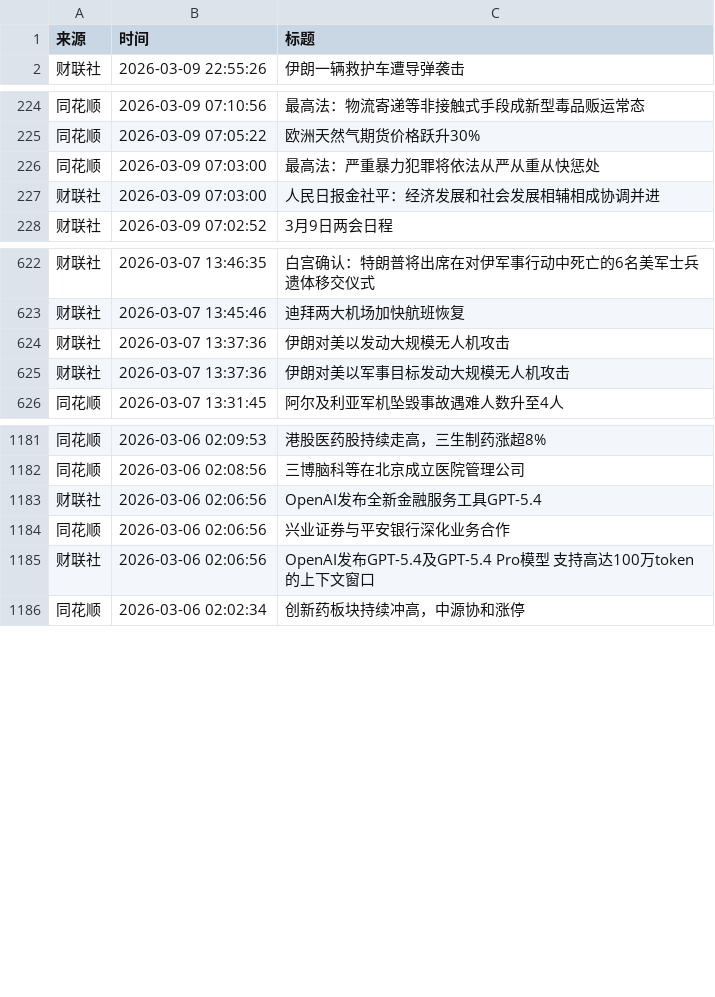
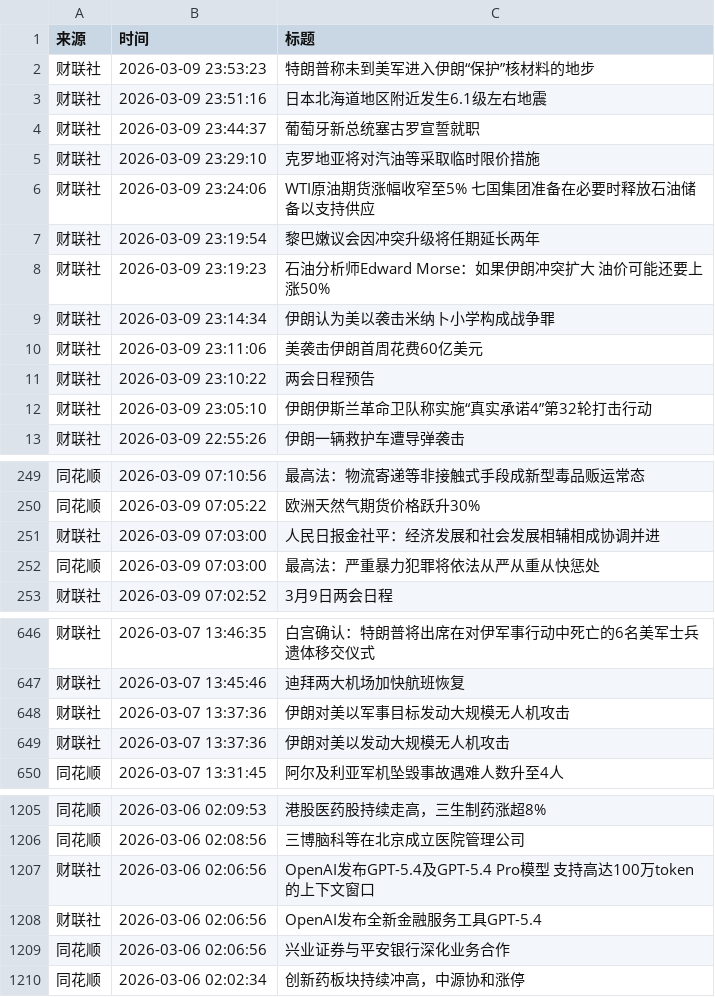
Before and after one commit to xiaoshuochangzai/huiboyanbao, a CSV file: 财经新闻数据/financial_news_archive-2026-03.csv, drawn as a sheet; only a part is shown, gaps mark what is left out; the diff covers the shown part only.

```diff
--- a/财经新闻数据/financial_news_archive-2026-03.csv
+++ b/财经新闻数据/financial_news_archive-2026-03.csv
@@ -1,2 +1,13 @@
 来源,时间,标题
+财联社,2026-03-09 23:53:23,特朗普称未到美军进入伊朗“保护”核材料的地步
+财联社,2026-03-09 23:51:16,日本北海道地区附近发生6.1级左右地震
+财联社,2026-03-09 23:44:37,葡萄牙新总统塞古罗宣誓就职
+财联社,2026-03-09 23:29:10,克罗地亚将对汽油等采取临时限价措施
+财联社,2026-03-09 23:24:06,WTI原油期货涨幅收窄至5% 七国集团准备在必要时释放石油储备以支持供应
+财联社,2026-03-09 23:19:54,黎巴嫩议会因冲突升级将任期延长两年
+财联社,2026-03-09 23:19:23,石油分析师Edward Morse：如果伊朗冲突扩大 油价可能还要上涨50%
+财联社,2026-03-09 23:14:34,伊朗认为美以袭击米纳卜小学构成战争罪
+财联社,2026-03-09 23:11:06,美袭击伊朗首周花费60亿美元
+财联社,2026-03-09 23:10:22,两会日程预告
+财联社,2026-03-09 23:05:10,伊朗伊斯兰革命卫队称实施“真实承诺4”第32轮打击行动
 财联社,2026-03-09 22:55:26,伊朗一辆救护车遭导弹袭击
@@ -225,4 +250,4 @@
 同花顺,2026-03-09 07:05:22,欧洲天然气期货价格跃升30%
-同花顺,2026-03-09 07:03:00,最高法：严重暴力犯罪将依法从严从重从快惩处
 财联社,2026-03-09 07:03:00,人民日报金社平：经济发展和社会发展相辅相成协调并进
+同花顺,2026-03-09 07:03:00,最高法：严重暴力犯罪将依法从严从重从快惩处
 财联社,2026-03-09 07:02:52,3月9日两会日程
@@ -623,4 +647,4 @@
 财联社,2026-03-07 13:45:46,迪拜两大机场加快航班恢复
-财联社,2026-03-07 13:37:36,伊朗对美以发动大规模无人机攻击
 财联社,2026-03-07 13:37:36,伊朗对美以军事目标发动大规模无人机攻击
+财联社,2026-03-07 13:37:36,伊朗对美以发动大规模无人机攻击
 同花顺,2026-03-07 13:31:45,阿尔及利亚军机坠毁事故遇难人数升至4人
@@ -1182,5 +1206,5 @@
 同花顺,2026-03-06 02:08:56,三博脑科等在北京成立医院管理公司
+财联社,2026-03-06 02:06:56,OpenAI发布GPT-5.4及GPT-5.4 Pro模型 支持高达100万token的上下文窗口
 财联社,2026-03-06 02:06:56,OpenAI发布全新金融服务工具GPT-5.4
 同花顺,2026-03-06 02:06:56,兴业证券与平安银行深化业务合作
-财联社,2026-03-06 02:06:56,OpenAI发布GPT-5.4及GPT-5.4 Pro模型 支持高达100万token的上下文窗口
 同花顺,2026-03-06 02:02:34,创新药板块持续冲高，中源协和涨停
```
Also changed, not shown: 14 added rows, 1 removed row and 4 moved rows elsewhere in this file, 4 other files.
